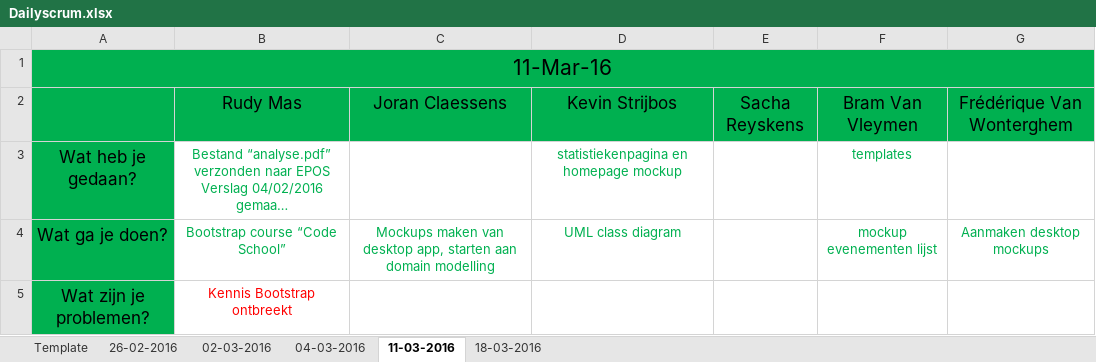
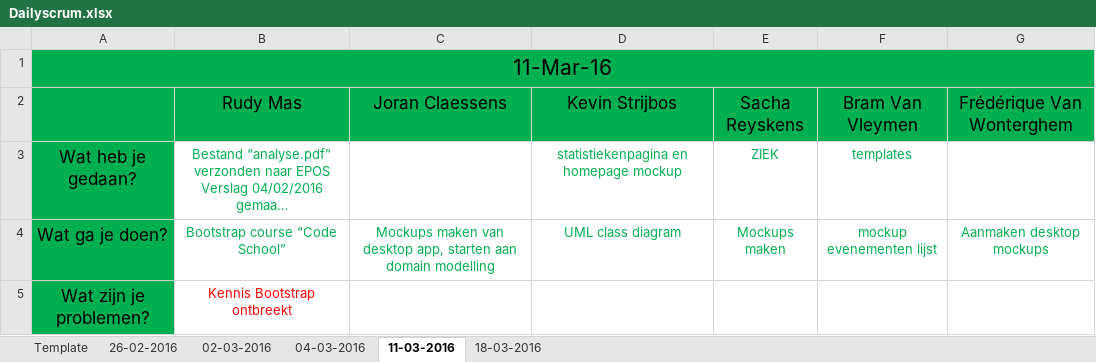
Before and after one commit to pxlit-projects/AppDev05_2016, an Excel workbook: scrum/Dailyscrum.xlsx, sheet 11-03-2016, drawn as a sheet; long unchanged cells end in …; values as stored, in another font and other column widths than the file's, no borders; the diff names each change by its address in the sheet, - before the commit and + after, or states it on an @@ line.

Commit message:
Dailyscrum Sacha

```diff
--- a/scrum/Dailyscrum.xlsx (sheet 11-03-2016)
+++ b/scrum/Dailyscrum.xlsx (sheet 11-03-2016)
-E3 (Sacha Reyskens): (empty)
+E3 (Sacha Reyskens): ZIEK
-E4 (Sacha Reyskens): (empty)
+E4 (Sacha Reyskens): Mockups maken
```
Also changed, not shown: sheet 18-03-2016.
